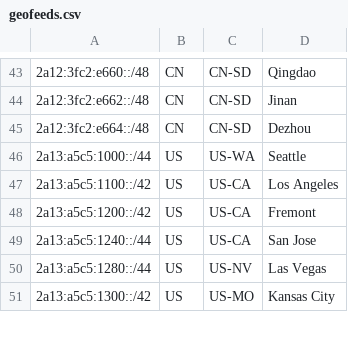
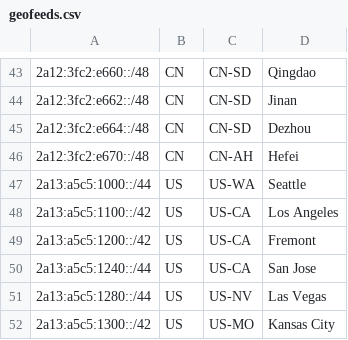
Before and after one commit to MoeQing-Network/MoeQing-Network-Geofeed, a CSV file: geofeeds.csv, drawn as a sheet; only a part is shown, gaps mark what is left out; the diff names each change by its address in the sheet, - before the commit and + after, or states it on an @@ line.

Commit message:
Update geofeeds.csv

```diff
--- a/geofeeds.csv
+++ b/geofeeds.csv
+row 46: 2a12:3fc2:e670::/48 | CN | CN-AH | Hefei
```
